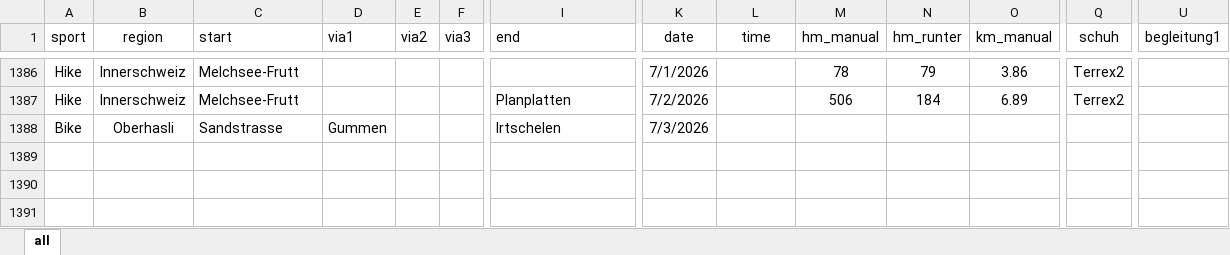
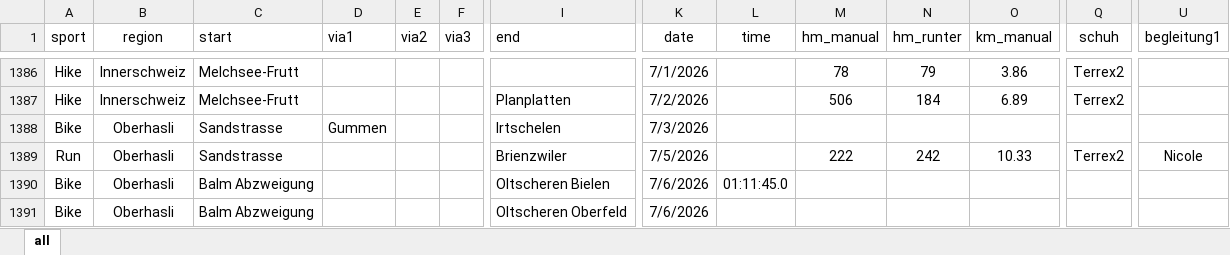
Before and after one commit to rufi77/sport, an Excel workbook: data/touren.xlsx, sheet all, drawn as a sheet; only a part is shown, gaps mark what is left out; values as stored, in another font and other column widths than the file's, no borders; conditional formats not drawn; rows hold the shown columns only; the diff names each change by its address in the sheet, - before the commit and + after, or states it on an @@ line.

```diff
--- a/data/touren.xlsx (sheet all)
+++ b/data/touren.xlsx (sheet all)
+row 1389: Run | Oberhasli | Sandstrasse |  |  |  | Brienzwiler | 7/5/2026 |  | 222 | 242 | 10.33 | Terrex2 | Nicole
+row 1390: Bike | Oberhasli | Balm Abzweigung |  |  |  | Oltscheren Bielen | 7/6/2026 | 01:11:45.0
+row 1391: Bike | Oberhasli | Balm Abzweigung |  |  |  | Oltscheren Oberfeld | 7/6/2026
```
Also changed, not shown: 29 other files.
